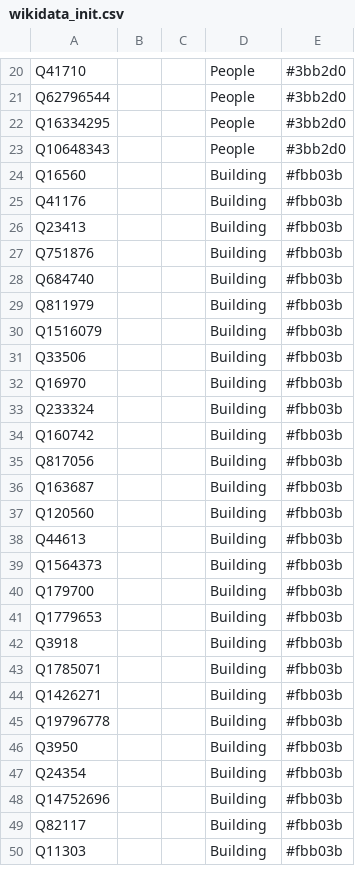
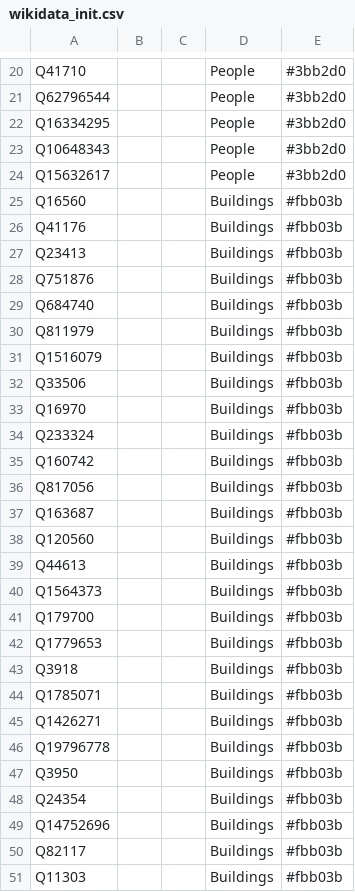
Before and after one commit to Danysan1/osm-wikidata-map-framework, a CSV file: web/wikidata_init.csv, drawn as a sheet; only a part is shown, gaps mark what is left out; the diff covers the shown part only.

Commit message:
Improve wikidata_init

```diff
--- a/web/wikidata_init.csv
+++ b/web/wikidata_init.csv
@@ -23,28 +23,29 @@ Q16334295,,,People,#3bb2d0
 Q10648343,,,People,#3bb2d0
-Q16560,,,Building,#fbb03b
-Q41176,,,Building,#fbb03b
-Q23413,,,Building,#fbb03b
-Q751876,,,Building,#fbb03b
-Q684740,,,Building,#fbb03b
-Q811979,,,Building,#fbb03b
-Q1516079,,,Building,#fbb03b
-Q33506,,,Building,#fbb03b
-Q16970,,,Building,#fbb03b
-Q233324,,,Building,#fbb03b
-Q160742,,,Building,#fbb03b
-Q817056,,,Building,#fbb03b
-Q163687,,,Building,#fbb03b
-Q120560,,,Building,#fbb03b
-Q44613,,,Building,#fbb03b
-Q1564373,,,Building,#fbb03b
-Q179700,,,Building,#fbb03b
-Q1779653,,,Building,#fbb03b
-Q3918,,,Building,#fbb03b
-Q1785071,,,Building,#fbb03b
-Q1426271,,,Building,#fbb03b
-Q19796778,,,Building,#fbb03b
-Q3950,,,Building,#fbb03b
-Q24354,,,Building,#fbb03b
-Q14752696,,,Building,#fbb03b
-Q82117,,,Building,#fbb03b
-Q11303,,,Building,#fbb03b
+Q15632617,,,People,#3bb2d0
+Q16560,,,Buildings,#fbb03b
+Q41176,,,Buildings,#fbb03b
+Q23413,,,Buildings,#fbb03b
+Q751876,,,Buildings,#fbb03b
+Q684740,,,Buildings,#fbb03b
+Q811979,,,Buildings,#fbb03b
+Q1516079,,,Buildings,#fbb03b
+Q33506,,,Buildings,#fbb03b
+Q16970,,,Buildings,#fbb03b
+Q233324,,,Buildings,#fbb03b
+Q160742,,,Buildings,#fbb03b
+Q817056,,,Buildings,#fbb03b
+Q163687,,,Buildings,#fbb03b
+Q120560,,,Buildings,#fbb03b
+Q44613,,,Buildings,#fbb03b
+Q1564373,,,Buildings,#fbb03b
+Q179700,,,Buildings,#fbb03b
+Q1779653,,,Buildings,#fbb03b
+Q3918,,,Buildings,#fbb03b
+Q1785071,,,Buildings,#fbb03b
+Q1426271,,,Buildings,#fbb03b
+Q19796778,,,Buildings,#fbb03b
+Q3950,,,Buildings,#fbb03b
+Q24354,,,Buildings,#fbb03b
+Q14752696,,,Buildings,#fbb03b
+Q82117,,,Buildings,#fbb03b
+Q11303,,,Buildings,#fbb03b
```
Also changed, not shown: 16 added rows and 8 edited cells elsewhere in this file.
